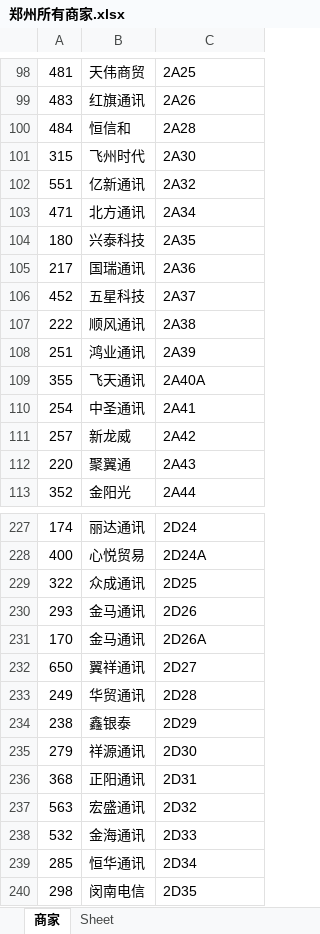
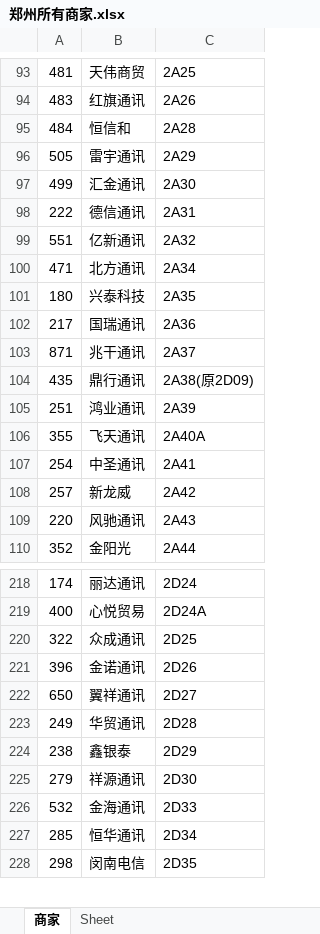
Before and after one commit to lcscim/python-demo, an Excel workbook: project/Python/yilaitong/郑州所有商家.xlsx, sheet 商家, drawn as a sheet; only a part is shown, gaps mark what is left out; values as stored, in another font and other column widths than the file's, no borders; removed rows and columns are numbered as before the commit, all else as after; the diff covers the shown part only; the diff names each change by its address in the sheet, - before the commit and + after, or states it on an @@ line.

```diff
--- a/project/Python/yilaitong/郑州所有商家.xlsx (sheet 商家)
+++ b/project/Python/yilaitong/郑州所有商家.xlsx (sheet 商家)
-row 101: 315 | 飞州时代 | 2A30
+row 96: 505 | 雷宇通讯 | 2A29
+row 97: 499 | 汇金通讯 | 2A30
+row 98: 222 | 德信通讯 | 2A31
-row 106: 452 | 五星科技 | 2A37
-row 107: 222 | 顺风通讯 | 2A38
+row 103: 871 | 兆干通讯 | 2A37
+row 104: 435 | 鼎行通讯 | 2A38(原2D09)
-B109: 聚翼通
+B109: 风驰通讯
-row 230: 293 | 金马通讯 | 2D26
-row 231: 170 | 金马通讯 | 2D26A
+row 221: 396 | 金诺通讯 | 2D26
-row 236: 368 | 正阳通讯 | 2D31
-row 237: 563 | 宏盛通讯 | 2D32
```
Also changed, not shown: 27 added rows, 36 removed rows and 8 edited cells elsewhere in this sheet, project/Python/yilaitong/报价.xlsx, 3 other files.
